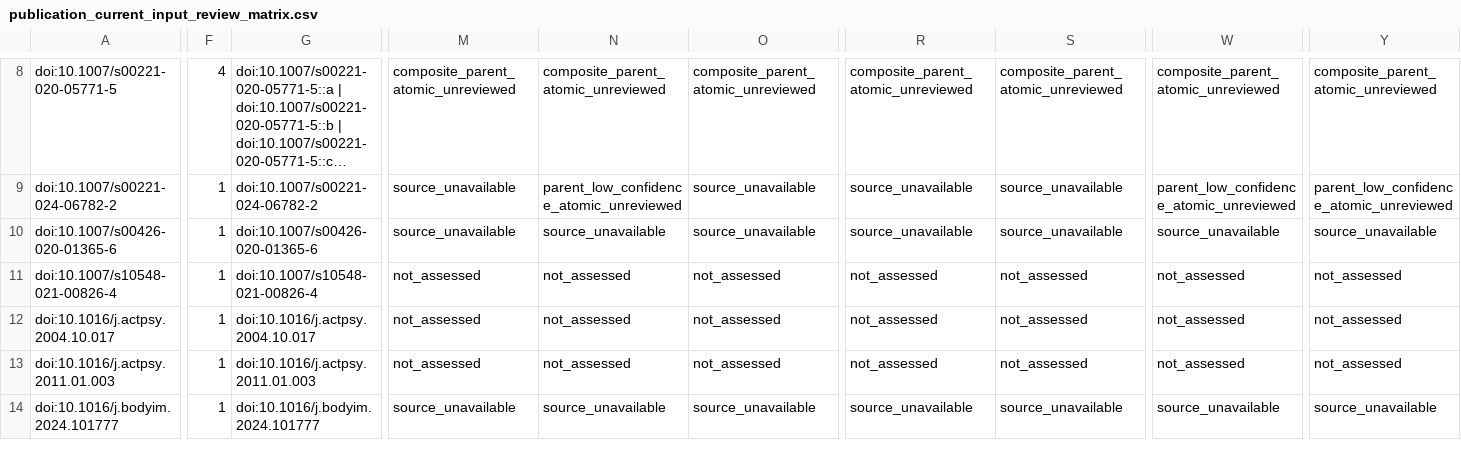
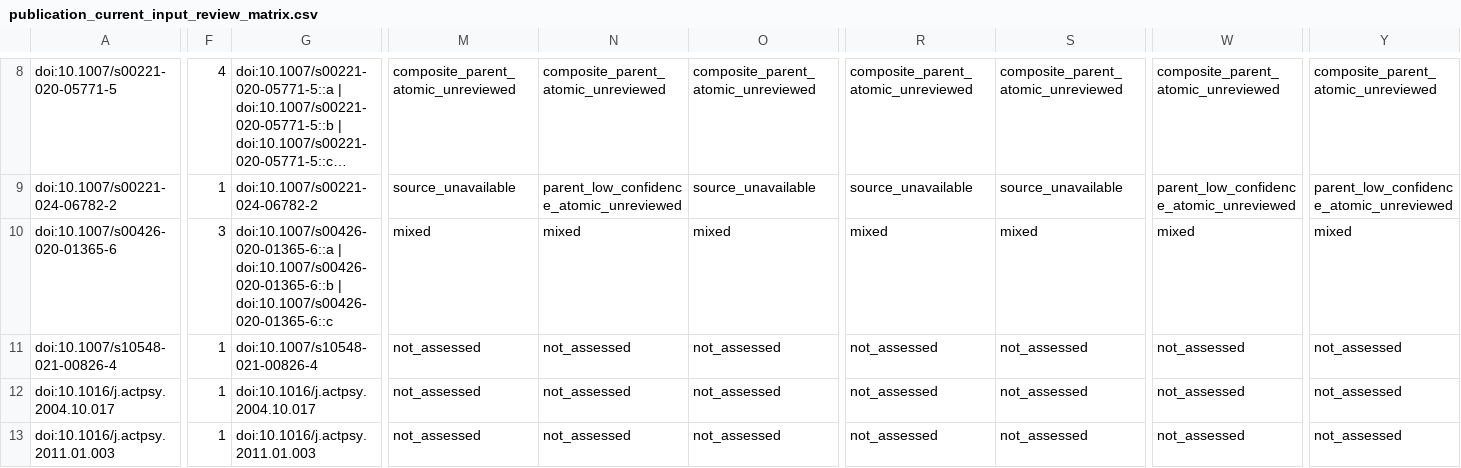
Before and after one commit to GeorgeFejer91/pps-kit, a CSV file: For-AI/research/literature/audiotactile-paper-metadata-audit/publication-parameter-matrix/publication_current_input_review_matrix.csv, drawn as a sheet; only a part is shown, gaps mark what is left out; the shorter side is filled out with more unchanged rows; long unchanged cells end in …; the diff covers the shown part only; the diff names each change by its address in the sheet, - before the commit and + after, or states it on an @@ line.

```diff
--- a/For-AI/research/literature/audiotactile-paper-metadata-audit/publication-parameter-matrix/publication_current_input_review_matrix.csv
+++ b/For-AI/research/literature/audiotactile-paper-metadata-audit/publication-parameter-matrix/publication_current_input_review_matrix.csv
-F10: 1
+F10: 3
-G10: doi:10.1007/s00426-020-01365-6
+G10: doi:10.1007/s00426-020-01365-6::a | doi:10.1007/s00426-020-01365-6::b | doi:10.1007/s00426-020-01365-6::c
-M10: source_unavailable
+M10: mixed
-N10: source_unavailable
+N10: mixed
-O10: source_unavailable
+O10: mixed
-R10: source_unavailable
+R10: mixed
-S10: source_unavailable
+S10: mixed
-W10: source_unavailable
+W10: mixed
-Y10: source_unavailable
+Y10: mixed
```
Also changed, not shown: 69 edited cells elsewhere in this file, For-AI/research/literature/audiotactile-paper-metadata-audit/publication-parameter-matrix/publication_target_method_validation_gap_matrix.csv, For-AI/research/literature/audiotactile-paper-metadata-audit/publication-parameter-matrix/study_instance_current_toolkit_input_matrix.csv, 28 other files.
